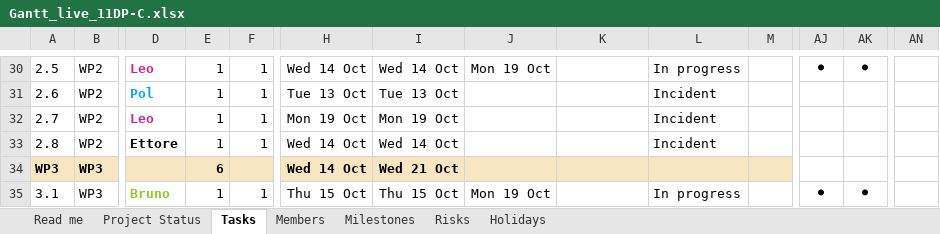
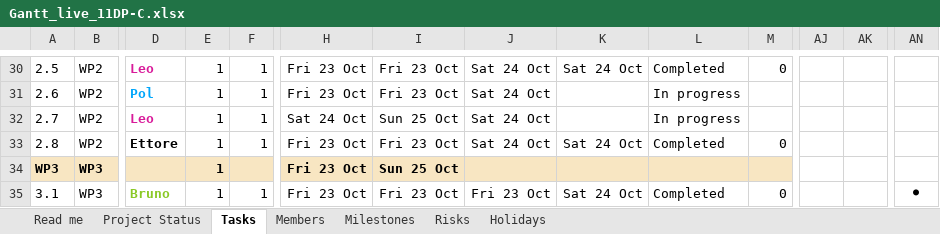
Before and after one commit to XxNaderTheKing08Xx/11DP-C_Pyruvate-Kinase-Deficiency_IB_2026, an Excel workbook: status/Gantt_live_11DP-C.xlsx, sheet Tasks, drawn as a sheet; only a part is shown, gaps mark what is left out; values as stored, in another font and other column widths than the file's, no borders; conditional formats not drawn; the diff covers the shown part only; the diff names each change by its address in the sheet, - before the commit and + after, or states it on an @@ line.

```diff
--- a/status/Gantt_live_11DP-C.xlsx (sheet Tasks)
+++ b/status/Gantt_live_11DP-C.xlsx (sheet Tasks)
-H30: Wed 14 Oct
+H30: Fri 23 Oct
-I30: Wed 14 Oct
+I30: Fri 23 Oct
-J30: Mon 19 Oct
+J30: Sat 24 Oct
-K30: (empty)
+K30: Sat 24 Oct
-L30: In progress
+L30: Completed
-M30: (empty)
+M30: 0
-AJ30: ●
+AJ30: (empty)
-AK30: ●
+AK30: (empty)
-H31: Tue 13 Oct
+H31: Fri 23 Oct
-I31: Tue 13 Oct
+I31: Fri 23 Oct
-J31:J33: (empty)
+J31:J33: Sat 24 Oct
-L31:L32: Incident
+L31:L32: In progress
-H32: Mon 19 Oct
+H32: Sat 24 Oct
-I32: Mon 19 Oct
+I32: Sun 25 Oct
-H33:H34: Wed 14 Oct
+H33:H34: Fri 23 Oct
-I33: Wed 14 Oct
+I33: Fri 23 Oct
-K33: (empty)
+K33: Sat 24 Oct
-L33: Incident
+L33: Completed
-M33: (empty)
+M33: 0
-E34: 6
+E34: 1
-I34: Wed 21 Oct
+I34: Sun 25 Oct
-H35: Thu 15 Oct
+H35: Fri 23 Oct
-I35: Thu 15 Oct
+I35: Fri 23 Oct
-J35: Mon 19 Oct
+J35: Fri 23 Oct
-K35: (empty)
+K35: Sat 24 Oct
-L35: In progress
+L35: Completed
-M35: (empty)
+M35: 0
-AJ35: ●
+AJ35: (empty)
-AK35: ●
+AK35: (empty)
-AN35: (empty)
+AN35: ●
```
Also changed, not shown: 106 edited cells elsewhere in this sheet, sheet Project Status, sheet Members, formulas that keep their value, 1 other file.
